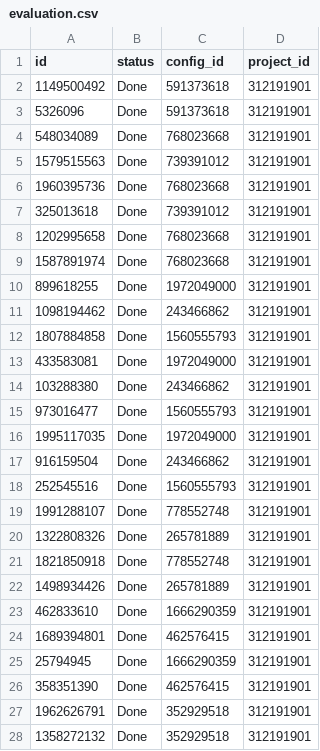
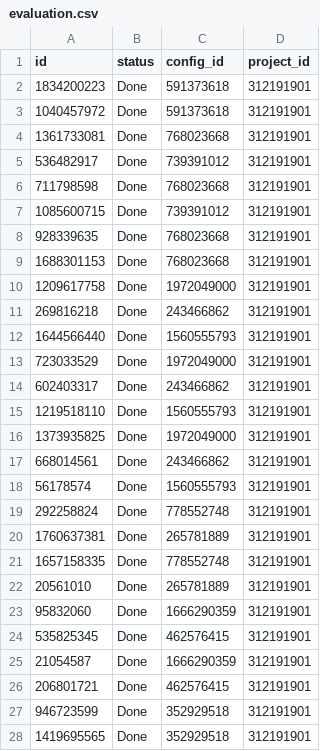
Before and after one commit to prasadadhav/map_mlabite_data, a CSV file: data/data_accumulated/evaluation.csv, drawn as a sheet; only a part is shown; the diff covers the shown part only.

```diff
--- a/data/data_accumulated/evaluation.csv
+++ b/data/data_accumulated/evaluation.csv
@@ -1,28 +1,28 @@
 id,status,config_id,project_id
-1149500492,Done,591373618,312191901
-5326096,Done,591373618,312191901
-548034089,Done,768023668,312191901
-1579515563,Done,739391012,312191901
-1960395736,Done,768023668,312191901
-325013618,Done,739391012,312191901
-1202995658,Done,768023668,312191901
-1587891974,Done,768023668,312191901
-899618255,Done,1972049000,312191901
-1098194462,Done,243466862,312191901
-1807884858,Done,1560555793,312191901
-433583081,Done,1972049000,312191901
-103288380,Done,243466862,312191901
-973016477,Done,1560555793,312191901
-1995117035,Done,1972049000,312191901
-916159504,Done,243466862,312191901
-252545516,Done,1560555793,312191901
-1991288107,Done,778552748,312191901
-1322808326,Done,265781889,312191901
-1821850918,Done,778552748,312191901
-1498934426,Done,265781889,312191901
-462833610,Done,1666290359,312191901
-1689394801,Done,462576415,312191901
-25794945,Done,1666290359,312191901
-358351390,Done,462576415,312191901
-1962626791,Done,352929518,312191901
-1358272132,Done,352929518,312191901
+1834200223,Done,591373618,312191901
+1040457972,Done,591373618,312191901
+1361733081,Done,768023668,312191901
+536482917,Done,739391012,312191901
+711798598,Done,768023668,312191901
+1085600715,Done,739391012,312191901
+928339635,Done,768023668,312191901
+1688301153,Done,768023668,312191901
+1209617758,Done,1972049000,312191901
+269816218,Done,243466862,312191901
+1644566440,Done,1560555793,312191901
+723033529,Done,1972049000,312191901
+602403317,Done,243466862,312191901
+1219518110,Done,1560555793,312191901
+1373935825,Done,1972049000,312191901
+668014561,Done,243466862,312191901
+56178574,Done,1560555793,312191901
+292258824,Done,778552748,312191901
+1760637381,Done,265781889,312191901
+1657158335,Done,778552748,312191901
+20561010,Done,265781889,312191901
+95832060,Done,1666290359,312191901
+535825345,Done,462576415,312191901
+21054587,Done,1666290359,312191901
+206801721,Done,462576415,312191901
+946723599,Done,352929518,312191901
+1419695565,Done,352929518,312191901
```
Also changed, not shown: 121 edited cells elsewhere in this file, data/data_accumulated/dataset.csv, data/data_accumulated/datashape.csv, 8 other files.
